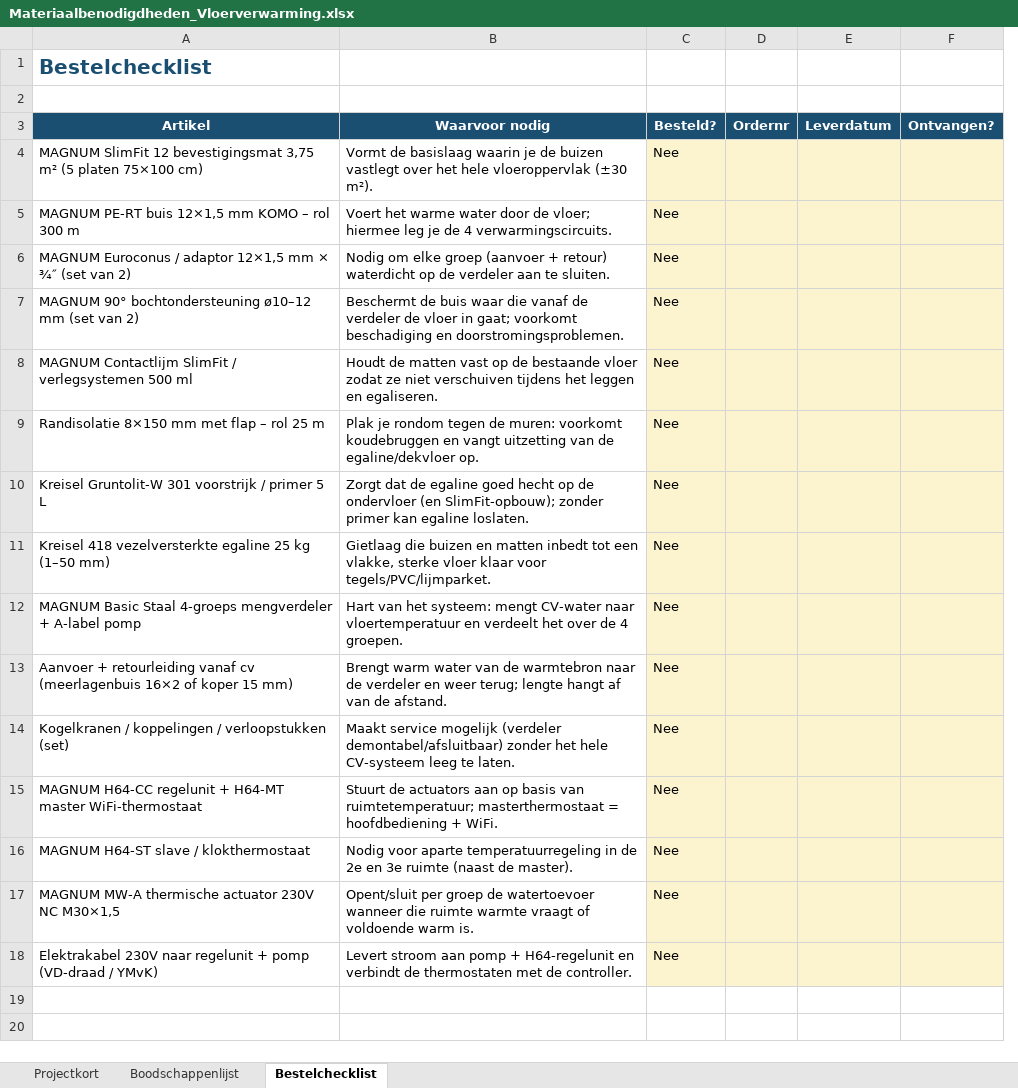
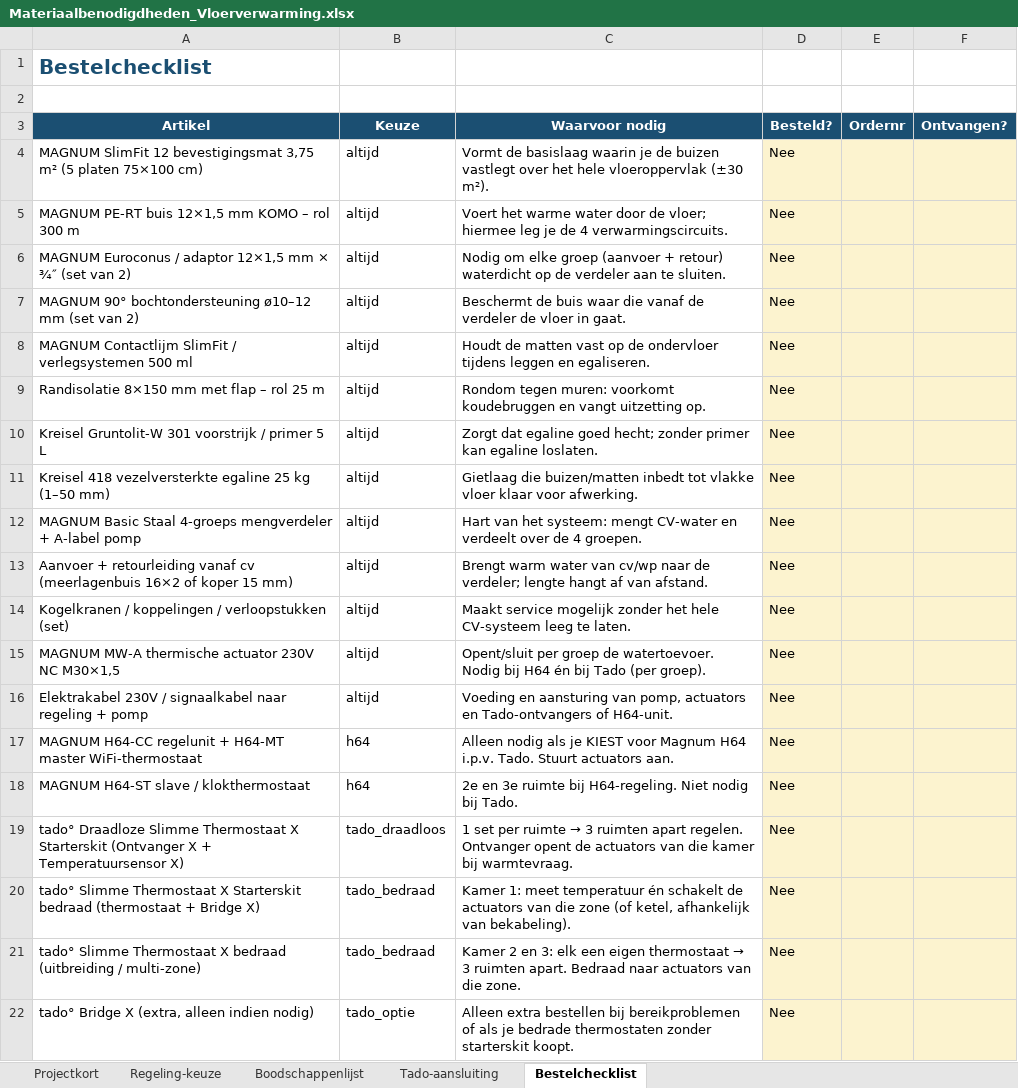
Before and after one commit to bmverhagen/test, an Excel workbook: Materiaalbenodigdheden_Vloerverwarming.xlsx, sheet Bestelchecklist, drawn as a sheet; values as stored, in another font and other column widths than the file's, no borders; removed rows and columns are numbered as before the commit, all else as after; the diff names each change by its address in the sheet, - before the commit and + after, or states it on an @@ line.

```diff
--- a/Materiaalbenodigdheden_Vloerverwarming.xlsx (sheet Bestelchecklist)
+++ b/Materiaalbenodigdheden_Vloerverwarming.xlsx (sheet Bestelchecklist)
+sheet tab: Regeling-keuze
+sheet tab: Tado-aansluiting
+column B (Keuze), rows 4-14: all altijd; rows 17-19: h64 | h64 | tado_draadloos
-column E (Leverdatum), empty
-C7 (Waarvoor nodig): …vloer in gaat; voorkomt beschadiging en doorstromingsproblemen.
+C7 (Waarvoor nodig): …vloer in gaat.
-C8 (Waarvoor nodig): …op de bestaande vloer zodat ze niet verschuiven tijdens het leggen en…
+C8 (Waarvoor nodig): …op de ondervloer tijdens leggen en…
-C9 (Waarvoor nodig): Plak je rondom tegen de muren: voorkomt koudebruggen en vangt uitzetting van de egaline/dekvloer op.
+C9 (Waarvoor nodig): Rondom tegen muren: voorkomt koudebruggen en vangt uitzetting op.
-C10 (Waarvoor nodig): Zorgt dat de egaline goed hecht op de ondervloer (en SlimFit-opbouw); zonder primer…
+C10 (Waarvoor nodig): Zorgt dat egaline goed hecht; zonder primer…
-C11 (Waarvoor nodig): Gietlaag die buizen en matten inbedt tot een vlakke, sterke vloer klaar voor tegels/PVC/lijmparket.
+C11 (Waarvoor nodig): Gietlaag die buizen/matten inbedt tot vlakke vloer klaar voor afwerking.
-C12 (Waarvoor nodig): …mengt CV-water naar vloertemperatuur en verdeelt het over de…
+C12 (Waarvoor nodig): …mengt CV-water en verdeelt over de…
-C13 (Waarvoor nodig): …water van de warmtebron naar de verdeler en weer terug; lengte hangt af van de afstand.
+C13 (Waarvoor nodig): …water van cv/wp naar de verdeler; lengte hangt af van afstand.
-C14 (Waarvoor nodig): …service mogelijk (verdeler demontabel/afsluitbaar) zonder het…
+C14 (Waarvoor nodig): …service mogelijk zonder het…
+row 15: MAGNUM MW-A thermische actuator 230V NC M30×1,5 | altijd | Opent/sluit per groep de watertoevoer. Nodig bij H64 én bij Tado (per groep). | Nee
+row 16: Elektrakabel 230V / signaalkabel naar regeling + pomp | altijd | Voeding en aansturing van pomp, actuators en Tado-ontvangers of H64-unit. | Nee
-C17 (Waarvoor nodig): Stuurt de actuators aan op basis van ruimtetemperatuur; masterthermostaat = hoofdbediening + WiFi.
+C17 (Waarvoor nodig): Alleen nodig als je KIEST voor Magnum H64 i.p.v. Tado. Stuurt actuators aan.
-C18 (Waarvoor nodig): Nodig voor aparte temperatuurregeling in de 2e en 3e ruimte (naast de master).
+C18 (Waarvoor nodig): 2e en 3e ruimte bij H64-regeling. Niet nodig bij Tado.
-row 17: MAGNUM MW-A thermische actuator 230V NC M30×1,5 | Opent/sluit per groep de watertoevoer wanneer die ruimte warmte vraagt of voldoende warm is. | Nee
-A19 (Artikel): Elektrakabel 230V naar regelunit + pomp (VD-draad / YMvK)
+A19 (Artikel): tado° Draadloze Slimme Thermostaat X Starterskit (Ontvanger X + Temperatuursensor X)
@@ C19 (Waarvoor nodig): Levert stroom aan pomp + H64-regelunit en verbindt de thermostaten met de controller. → 1 set per ruimte → 3 ruimten apart regelen. Ontvanger opent de actuators van die kamer bij warmtevraag. @@
+row 20: tado° Slimme Thermostaat X Starterskit bedraad (thermostaat + Bridge X) | tado_bedraad | Kamer 1: meet temperatuur én schakelt de actuators van die zone (of ketel, afhankelijk van bekabeling). | Nee
+row 21: tado° Slimme Thermostaat X bedraad (uitbreiding / multi-zone) | tado_bedraad | Kamer 2 en 3: elk een eigen thermostaat → 3 ruimten apart. Bedraad naar actuators van die zone. | Nee
+row 22: tado° Bridge X (extra, alleen indien nodig) | tado_optie | Alleen extra bestellen bij bereikproblemen of als je bedrade thermostaten zonder starterskit koopt. | Nee
```
Also changed, not shown: sheet Boodschappenlijst, sheet Projectkort.
